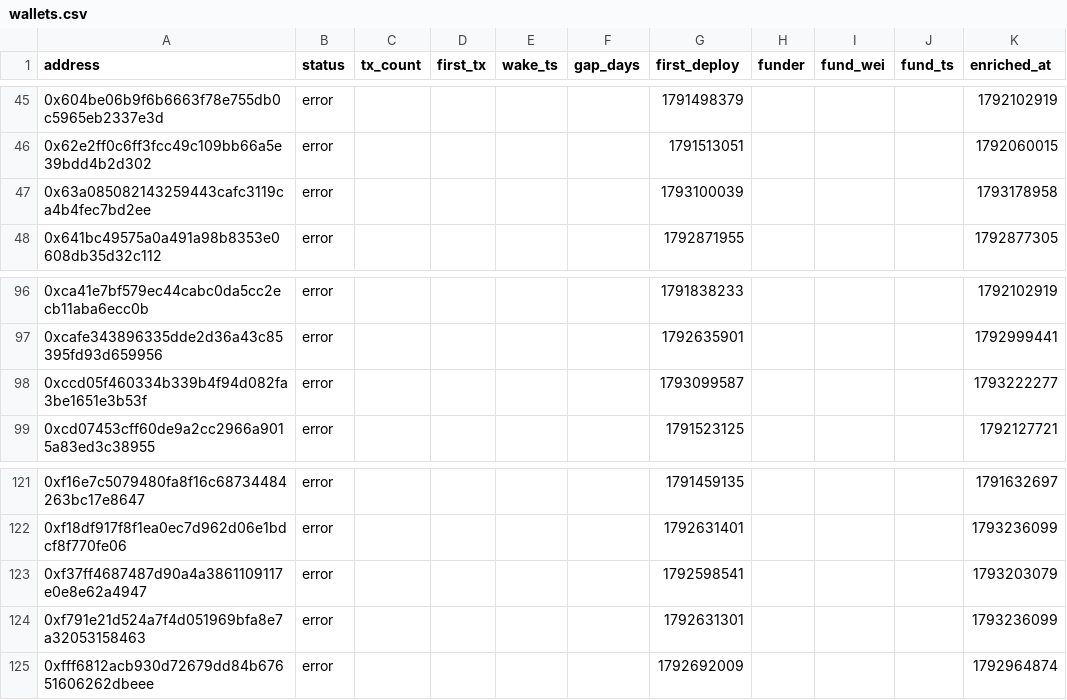
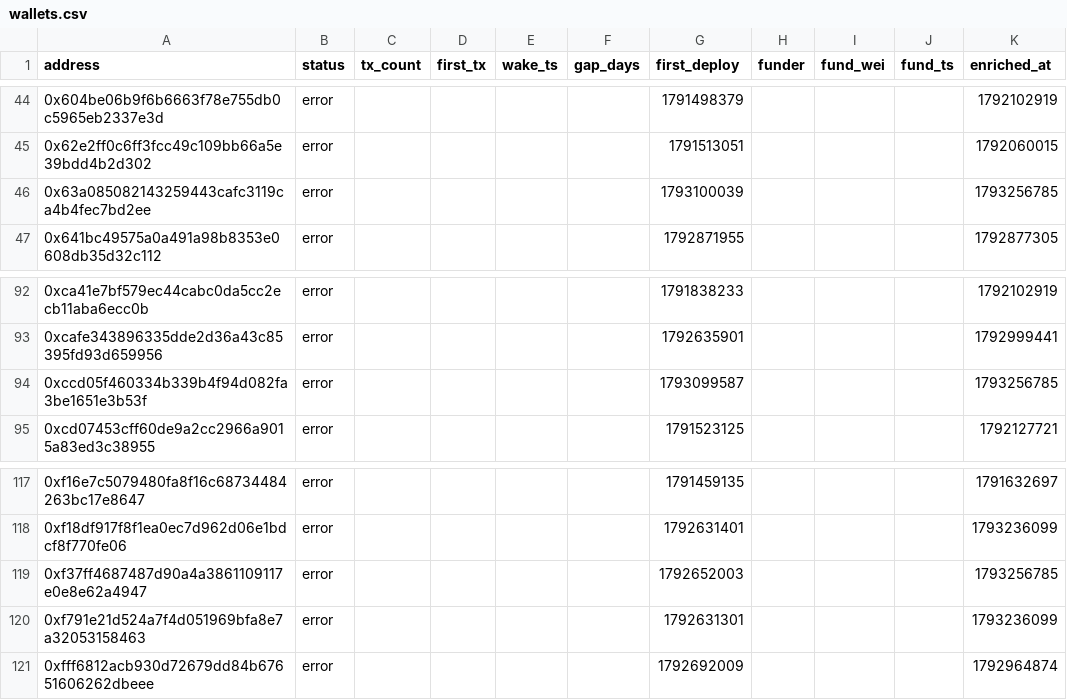
Before and after one commit to ashil13/early-hunter, a CSV file: data/wallets.csv, drawn as a sheet; only a part is shown, gaps mark what is left out; the diff covers the shown part only.

```diff
--- a/data/wallets.csv
+++ b/data/wallets.csv
@@ -46,3 +45,3 @@ address,status,tx_count,first_tx,wake_ts,gap_days,first_deploy,funder,fund_wei,f
 0x62e2ff0c6ff3fcc49c109bb66a5e39bdd4b2d302,error,,,,,1791513051,,,,1792060015
-0x63a085082143259443cafc3119ca4b4fec7bd2ee,error,,,,,1793100039,,,,1793178958
+0x63a085082143259443cafc3119ca4b4fec7bd2ee,error,,,,,1793100039,,,,1793256785
 0x641bc49575a0a491a98b8353e0608db35d32c112,error,,,,,1792871955,,,,1792877305
@@ -97,3 +93,3 @@ address,status,tx_count,first_tx,wake_ts,gap_days,first_deploy,funder,fund_wei,f
 0xcafe343896335dde2d36a43c85395fd93d659956,error,,,,,1792635901,,,,1792999441
-0xccd05f460334b339b4f94d082fa3be1651e3b53f,error,,,,,1793099587,,,,1793222277
+0xccd05f460334b339b4f94d082fa3be1651e3b53f,error,,,,,1793099587,,,,1793256785
 0xcd07453cff60de9a2cc2966a9015a83ed3c38955,error,,,,,1791523125,,,,1792127721
@@ -122,3 +118,3 @@ address,status,tx_count,first_tx,wake_ts,gap_days,first_deploy,funder,fund_wei,f
 0xf18df917f8f1ea0ec7d962d06e1bdcf8f770fe06,error,,,,,1792631401,,,,1793236099
-0xf37ff4687487d90a4a3861109117e0e8e62a4947,error,,,,,1792598541,,,,1793203079
+0xf37ff4687487d90a4a3861109117e0e8e62a4947,error,,,,,1792652003,,,,1793256785
 0xf791e21d524a7f4d051969bfa8e7a32053158463,error,,,,,1792631301,,,,1793236099
```
Also changed, not shown: 4 removed rows and 4 edited cells elsewhere in this file, data/candidates_seen.csv, 3 other files.
